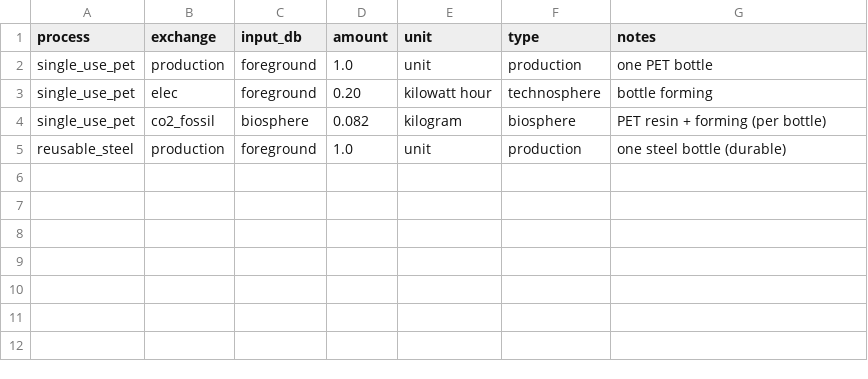
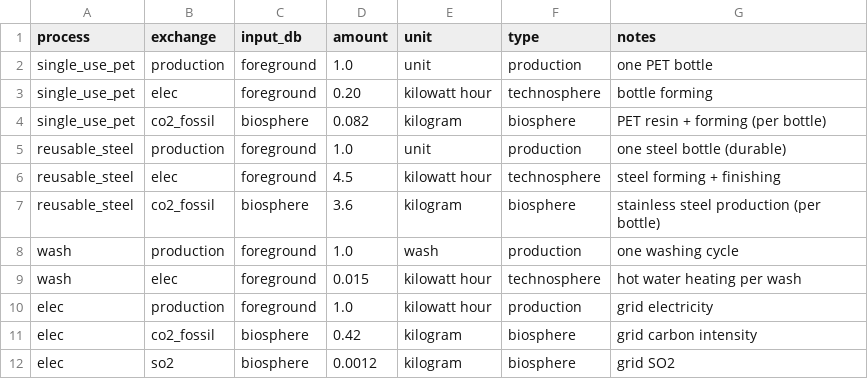
Before and after one commit to SDAI-institute/Brightway-mcp, a CSV file: case_studies/cs1_product_lca/data/bottle_inventory.csv, drawn as a sheet.

Commit message:
Optimize execution routines and complete baseline features in case_studies\cs1_product_lca\data\bottle_inventory.csv

```diff
--- a/case_studies/cs1_product_lca/data/bottle_inventory.csv
+++ b/case_studies/cs1_product_lca/data/bottle_inventory.csv
@@ -5 +5,8 @@ single_use_pet,co2_fossil,biosphere,0.082,kilogram,biosphere,PET resin + forming
 reusable_steel,production,foreground,1.0,unit,production,one steel bottle (durable)
+reusable_steel,elec,foreground,4.5,kilowatt hour,technosphere,steel forming + finishing
+reusable_steel,co2_fossil,biosphere,3.6,kilogram,biosphere,stainless steel production (per bottle)
+wash,production,foreground,1.0,wash,production,one washing cycle
+wash,elec,foreground,0.015,kilowatt hour,technosphere,hot water heating per wash
+elec,production,foreground,1.0,kilowatt hour,production,grid electricity
+elec,co2_fossil,biosphere,0.42,kilogram,biosphere,grid carbon intensity
+elec,so2,biosphere,0.0012,kilogram,biosphere,grid SO2
```
